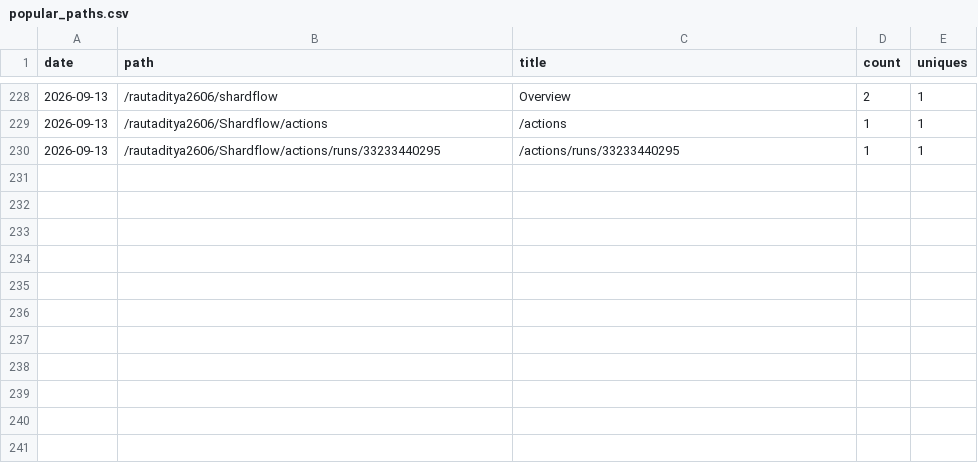
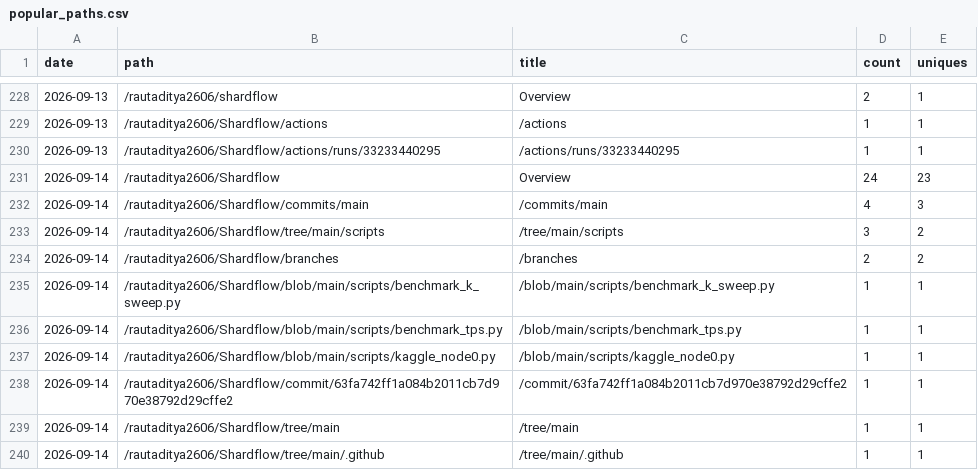
Before and after one commit to rautaditya2606/Shardflow, a CSV file: .github/traffic_data/popular_paths.csv, drawn as a sheet; only a part is shown, gaps mark what is left out; the diff names each change by its address in the sheet, - before the commit and + after, or states it on an @@ line.

```diff
--- a/.github/traffic_data/popular_paths.csv
+++ b/.github/traffic_data/popular_paths.csv
+row 231: 2026-09-14 | /rautaditya2606/Shardflow | Overview | 24 | 23
+row 232: 2026-09-14 | /rautaditya2606/Shardflow/commits/main | /commits/main | 4 | 3
+row 233: 2026-09-14 | /rautaditya2606/Shardflow/tree/main/scripts | /tree/main/scripts | 3 | 2
+row 234: 2026-09-14 | /rautaditya2606/Shardflow/branches | /branches | 2 | 2
+row 235: 2026-09-14 | /rautaditya2606/Shardflow/blob/main/scripts/benchmark_k_sweep.py | /blob/main/scripts/benchmark_k_sweep.py | 1 | 1
+row 236: 2026-09-14 | /rautaditya2606/Shardflow/blob/main/scripts/benchmark_tps.py | /blob/main/scripts/benchmark_tps.py | 1 | 1
+row 237: 2026-09-14 | /rautaditya2606/Shardflow/blob/main/scripts/kaggle_node0.py | /blob/main/scripts/kaggle_node0.py | 1 | 1
+row 238: 2026-09-14 | /rautaditya2606/Shardflow/commit/63fa742ff1a084b2011cb7d970e38792d29cffe2 | /commit/63fa742ff1a084b2011cb7d970e38792d29cffe2 | 1 | 1
+row 239: 2026-09-14 | /rautaditya2606/Shardflow/tree/main | /tree/main | 1 | 1
+row 240: 2026-09-14 | /rautaditya2606/Shardflow/tree/main/.github | /tree/main/.github | 1 | 1
```
Also changed, not shown: .github/traffic_data/clones.csv, .github/traffic_data/referrers.csv, 2 other files.
